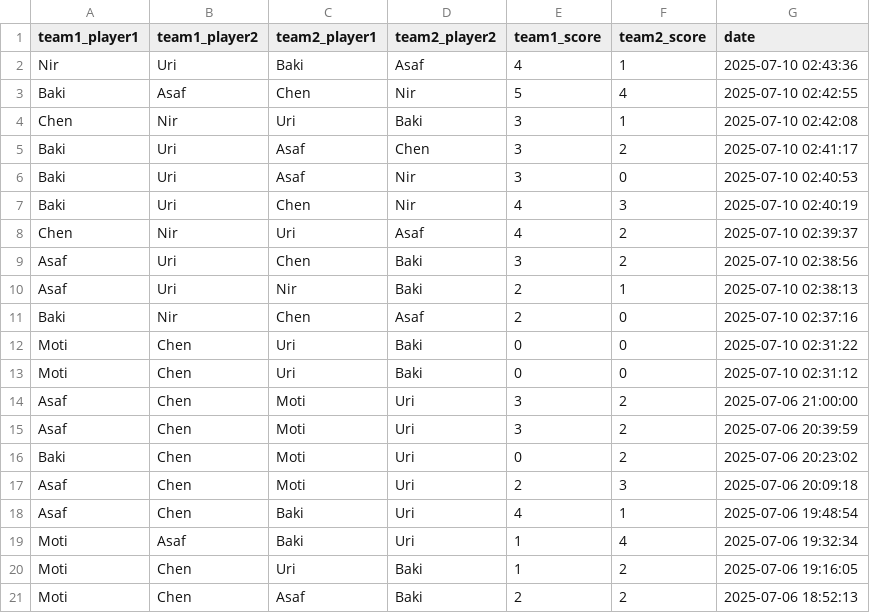
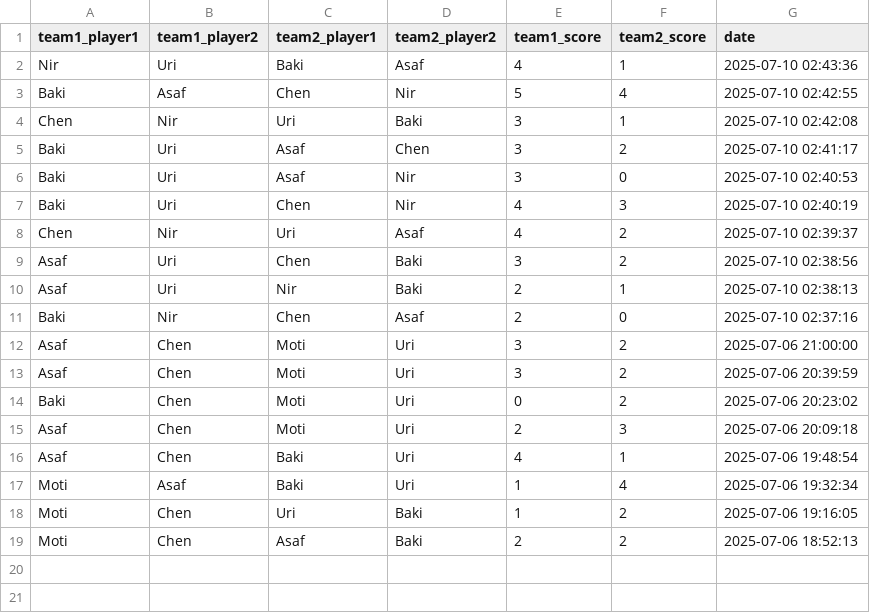
Before and after one commit to dabasmoti/fifa-ranker, a CSV file: data/games.csv, drawn as a sheet.

Commit message:
renmove games

```diff
--- a/data/games.csv
+++ b/data/games.csv
@@ -11,4 +11,2 @@ Asaf,Uri,Nir,Baki,2,1,2025-07-10 02:38:13
 Baki,Nir,Chen,Asaf,2,0,2025-07-10 02:37:16
-Moti,Chen,Uri,Baki,0,0,2025-07-10 02:31:22
-Moti,Chen,Uri,Baki,0,0,2025-07-10 02:31:12
 Asaf,Chen,Moti,Uri,3,2,2025-07-06 21:00:00
```
